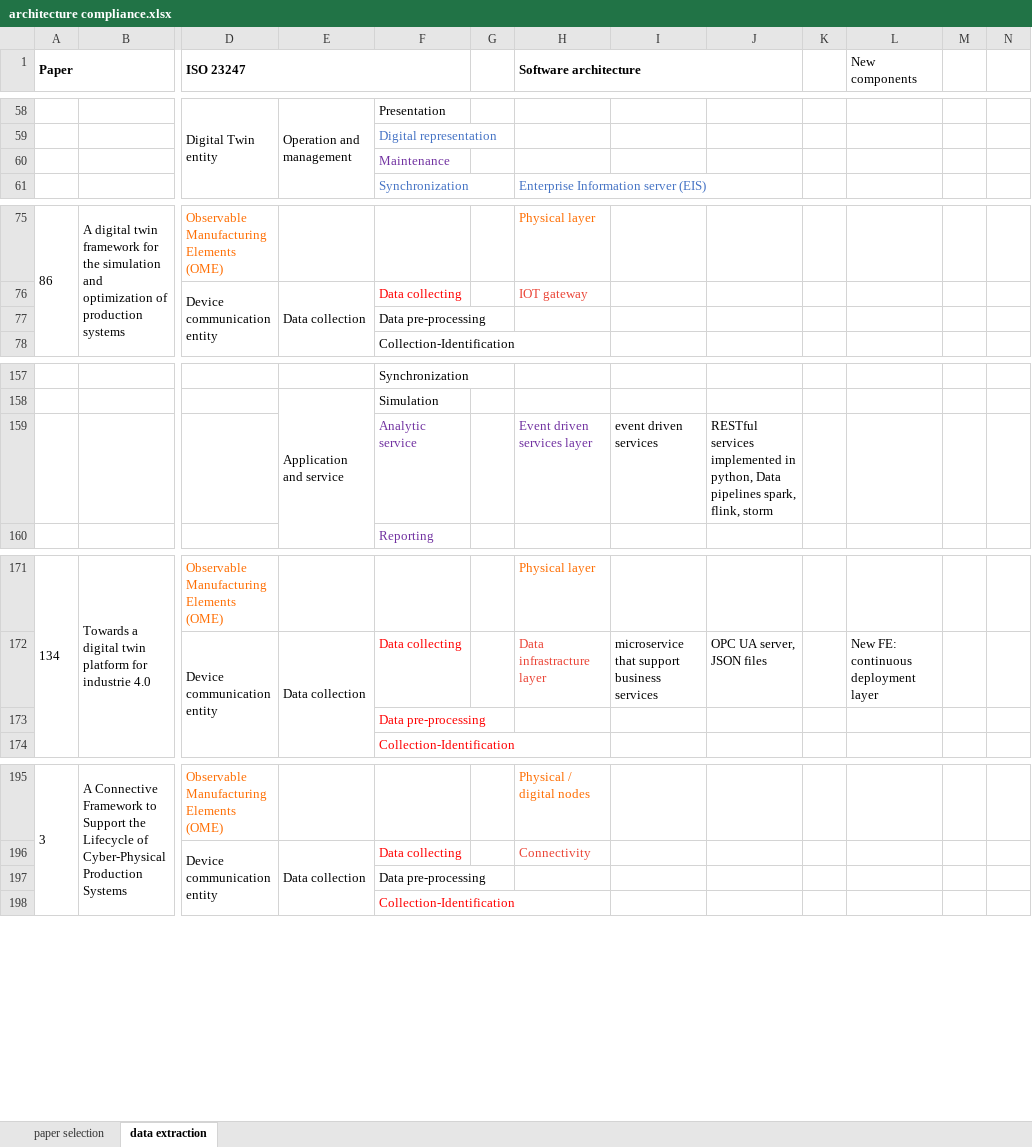
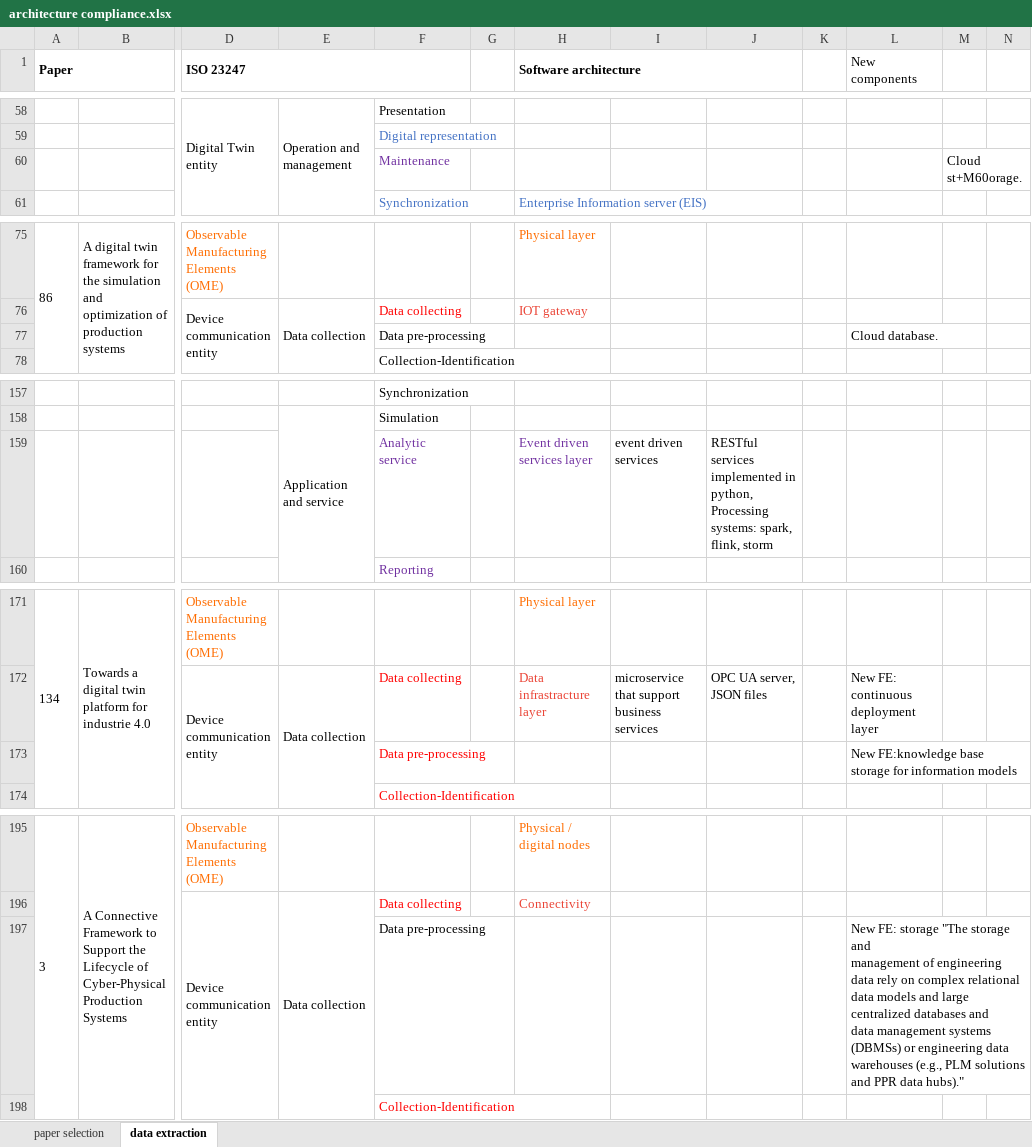
Before and after one commit to enxhiferko/architecture_compliance_replication_package, an Excel workbook: architecture compliance.xlsx, sheet data extraction, drawn as a sheet; only a part is shown, gaps mark what is left out; values as stored, in another font and other column widths than the file's, no borders; ↵ is a line break in a cell; the diff covers the shown part only; the diff names each change by its address in the sheet, - before the commit and + after, or states it on an @@ line.

Commit message:
update data

```diff
--- a/architecture compliance.xlsx (sheet data extraction)
+++ b/architecture compliance.xlsx (sheet data extraction)
-M60: (empty)
+M60: Cloud st+M60orage.
-L77 (New components): (empty)
+L77 (New components): Cloud database.
-J159: …in python, Data pipelines spark, flink,…
+J159: …in python, Processing systems: spark, flink,…
-L173 (New components): (empty)
+L173 (New components): New FE:knowledge base storage for information models
-L197 (New components): (empty)
+L197 (New components): New FE: storage "The storage and ↵ management of engineering data rely on complex relational ↵ data models and large centralized databases and ↵ data management systems (DBMSs) or engineering data ↵ warehouses (e.g., PLM solutions and PPR data hubs)."
```
Also changed, not shown: 12 edited cells elsewhere in this sheet, 1 other file.
